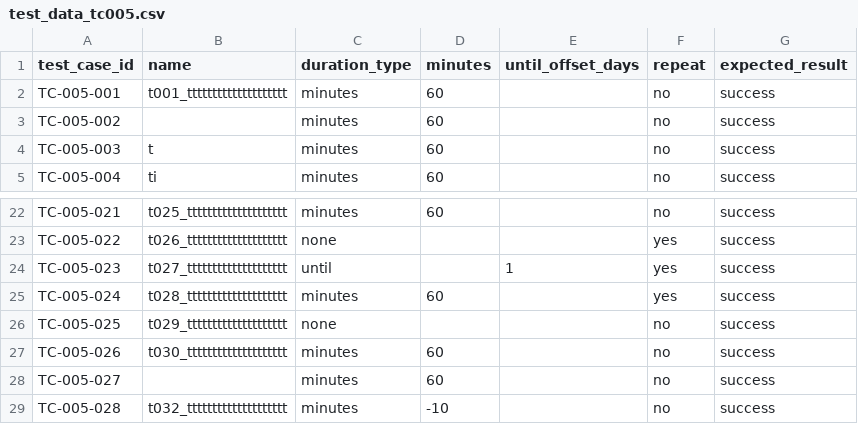
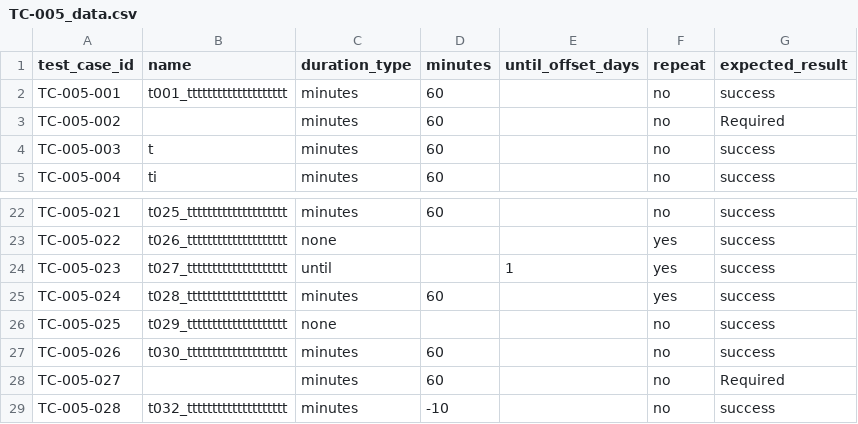
Before and after one commit to TruongMarco1305/swe-testing, a CSV file: level1/TC-005_data.csv (was level1/test_data_tc005.csv), drawn as a sheet; only a part is shown, gaps mark what is left out.

```diff
--- a/level1/test_data_tc005.csv
+++ b/level1/TC-005_data.csv
@@ -2,3 +2,3 @@ test_case_id,name,duration_type,minutes,until_offset_days,repeat,expected_result
 TC-005-001,t001_tttttttttttttttttttt,minutes,60,,no,success
-TC-005-002,,minutes,60,,no,success
+TC-005-002,,minutes,60,,no,Required
 TC-005-003,t,minutes,60,,no,success
@@ -27,3 +27,3 @@ TC-005-025,t029_tttttttttttttttttttt,none,,,no,success
 TC-005-026,t030_tttttttttttttttttttt,minutes,60,,no,success
-TC-005-027,,minutes,60,,no,success
+TC-005-027,,minutes,60,,no,Required
 TC-005-028,t032_tttttttttttttttttttt,minutes,-10,,no,success
```
Also changed, not shown: level1/TC-003_data.csv, level1/TC-006_data.csv, 42 other files.
